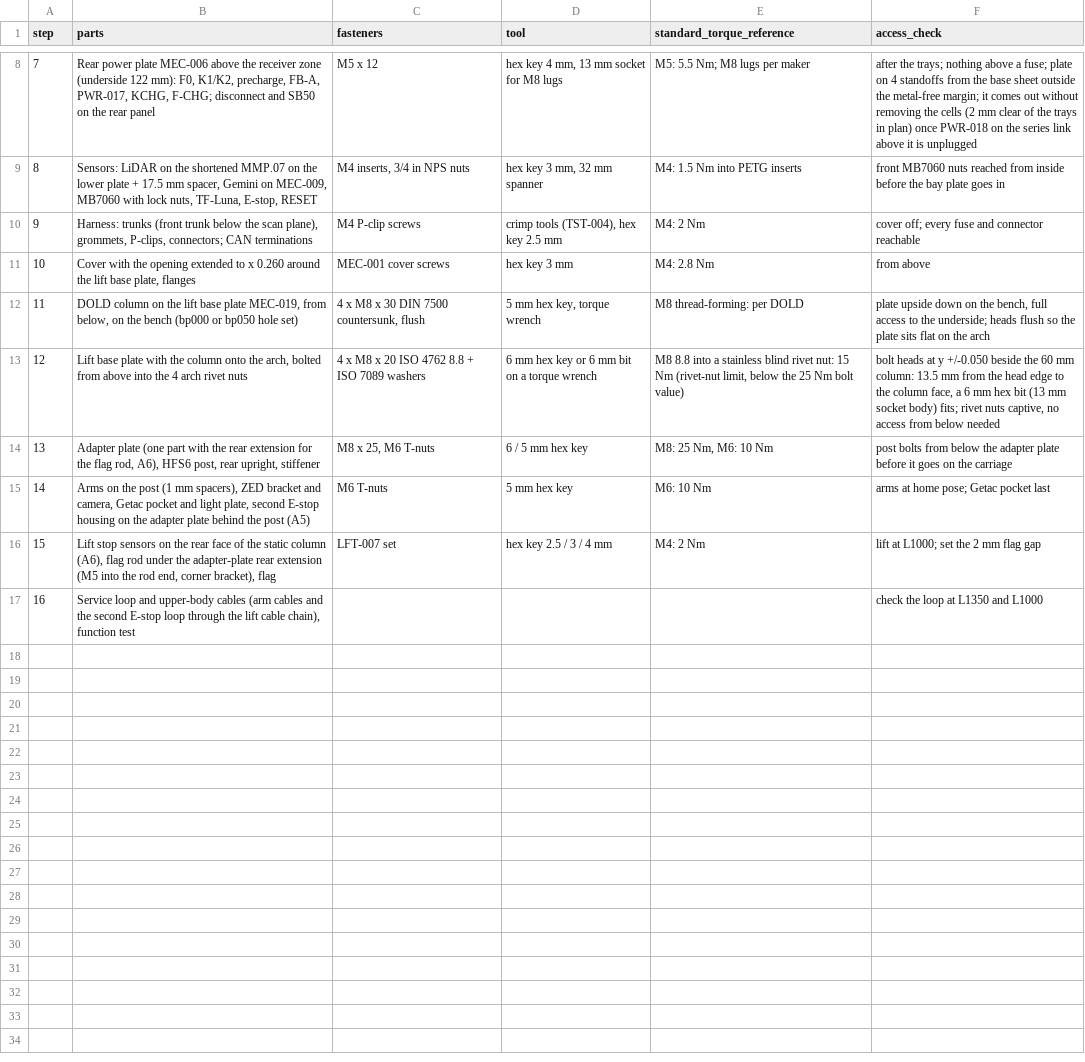
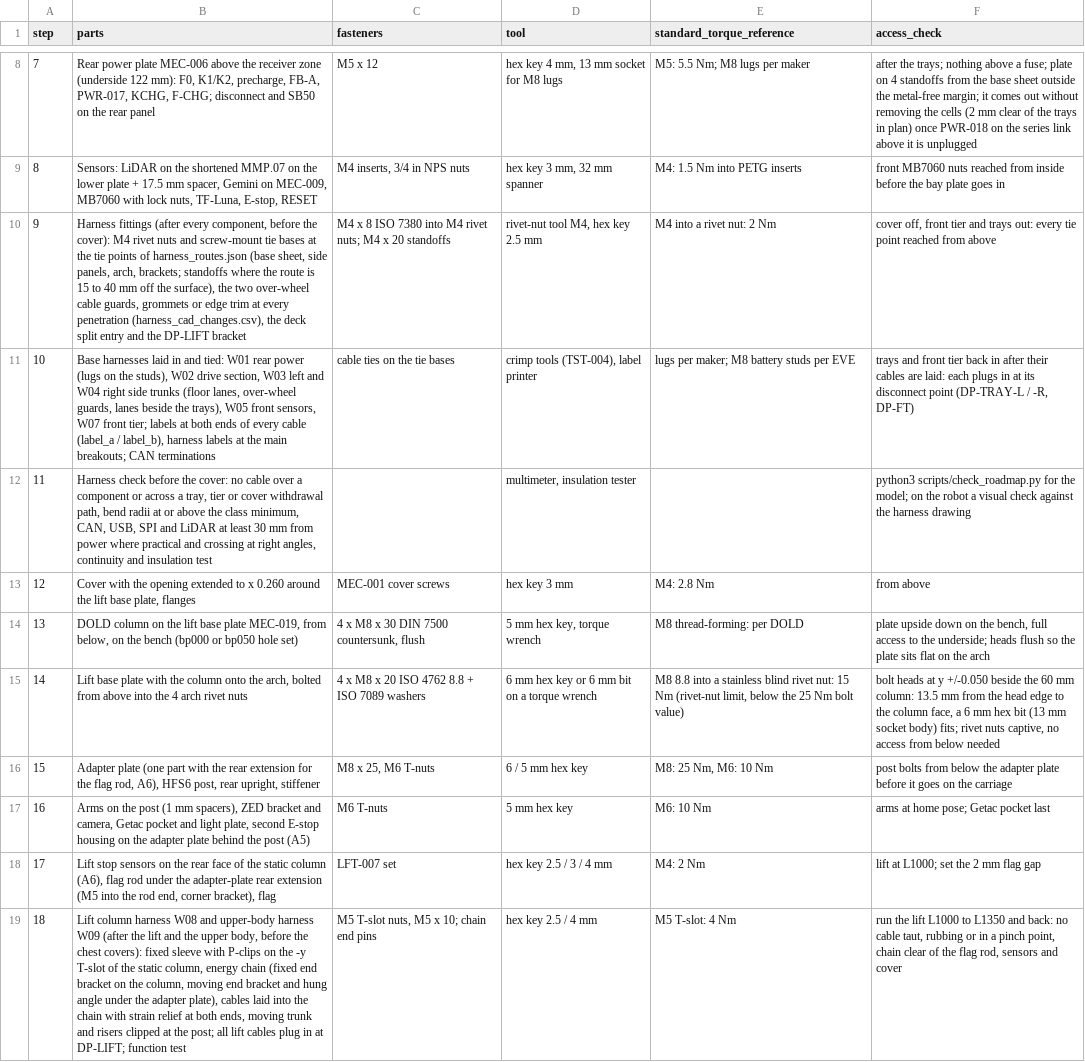
Before and after one commit to openAMRobot/openamrobot-docs, a CSV file: docs/assets/roadmap/model/assembly_sequence.csv, drawn as a sheet; only a part is shown, gaps mark what is left out; removed rows and columns are numbered as before the commit, all else as after; the diff names each change by its address in the sheet, - before the commit and + after, or states it on an @@ line.

Commit message:
roadmap model: harness routing with tie points, wheel guards, DP-LIFT and the lift energy chain (work in progress)
Named harnesses W01 to W09 on supported routes found on a voxel model of
the base (keep-outs, withdrawal paths, bend radius per cable class), tie
points at 150 mm or less, labels and disconnect points per cable, the
upper-body harness through a vertical energy chain behind the column,
checker rules with tests.

Signed-off-by: Alex Reznichenko <info@botshare.ai>

```diff
--- a/docs/assets/roadmap/model/assembly_sequence.csv
+++ b/docs/assets/roadmap/model/assembly_sequence.csv
-row 10: 9 | Harness: trunks (front trunk below the scan plane), grommets, P-clips, connectors; CAN terminations | M4 P-clip screws | crimp tools (TST-004), hex key 2.5 mm | M4: 2 Nm | cover off; every fuse and connector reachable
+row 10: 9 | Harness fittings (after every component, before the cover): M4 rivet nuts and screw-mount tie bases at the tie points of harness_routes.json (base sheet, side panels, arch, brackets; standoffs where the route is 15 to 40 mm off the surface), the two over-wheel cable guards, grommets or edge trim at every penetration (harness_cad_changes.csv), the deck split entry and the DP-LIFT bracket | M4 x 8 ISO 7380 into M4 rivet nuts; M4 x 20 standoffs | rivet-nut tool M4, hex key 2.5 mm | M4 into a rivet nut: 2 Nm | cover off, front tier and trays out: every tie point reached from above
+row 11: 10 | Base harnesses laid in and tied: W01 rear power (lugs on the studs), W02 drive section, W03 left and W04 right side trunks (floor lanes, over-wheel guards, lanes beside the trays), W05 front sensors, W07 front tier; labels at both ends of every cable (label_a / label_b), harness labels at the main breakouts; CAN terminations | cable ties on the tie bases | crimp tools (TST-004), label printer | lugs per maker; M8 battery studs per EVE | trays and front tier back in after their cables are laid: each plugs in at its disconnect point (DP-TRAY-L / -R, DP-FT)
+row 12: 11 | Harness check before the cover: no cable over a component or across a tray, tier or cover withdrawal path, bend radii at or above the class minimum, CAN, USB, SPI and LiDAR at least 30 mm from power where practical and crossing at right angles, continuity and insulation test |  | multimeter, insulation tester |  | python3 scripts/check_roadmap.py for the model; on the robot a visual check against the harness drawing
@@ column A (step) renumbered between rows 13 and 18 @@
-row 17: 16 | Service loop and upper-body cables (arm cables and the second E-stop loop through the lift cable chain), function test |  |  |  | check the loop at L1350 and L1000
+row 19: 18 | Lift column harness W08 and upper-body harness W09 (after the lift and the upper body, before the chest covers): fixed sleeve with P-clips on the -y T-slot of the static column, energy chain (fixed end bracket on the column, moving end bracket and hung angle under the adapter plate), cables laid into the chain with strain relief at both ends, moving trunk and risers clipped at the post; all lift cables plug in at DP-LIFT; function test | M5 T-slot nuts, M5 x 10; chain end pins | hex key 2.5 / 4 mm | M5 T-slot: 4 Nm | run the lift L1000 to L1350 and back: no cable taut, rubbing or in a pinch point, chain clear of the flag rod, sensors and cover
```
Also changed, not shown: docs/assets/roadmap/model/bom_coverage.csv, docs/assets/roadmap/model/fastener_schedule.csv, 24 other files.
